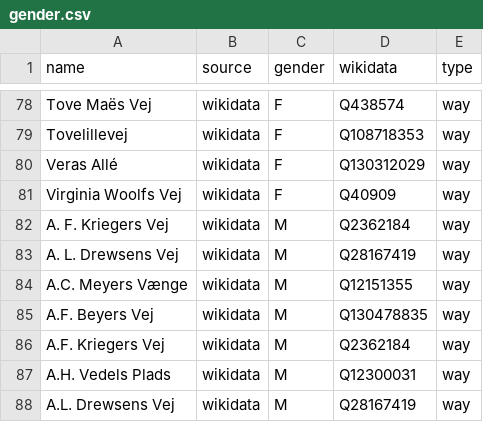
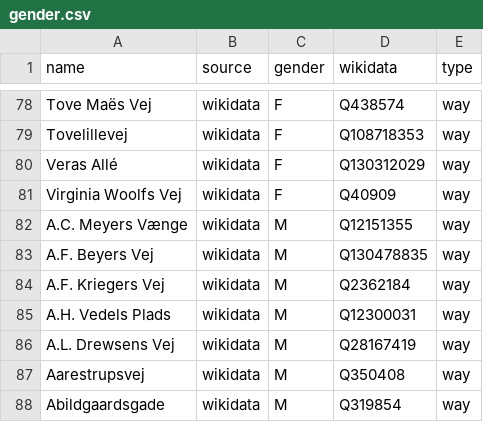
Before and after one commit to EqualStreetNames/equalstreetnames-copenhagen, a CSV file: data/gender.csv, drawn as a sheet; only a part is shown, gaps mark what is left out; the shorter side is filled out with more unchanged rows.

```diff
--- a/data/gender.csv
+++ b/data/gender.csv
@@ -81,4 +81,2 @@ Tovelillevej,wikidata,F,Q108718353,way
 "Virginia Woolfs Vej",wikidata,F,Q40909,way
-"A. F. Kriegers Vej",wikidata,M,Q2362184,way
-"A. L. Drewsens Vej",wikidata,M,Q28167419,way
 "A.C. Meyers Vænge",wikidata,M,Q12151355,way
```
Also changed, not shown: data/other.csv, 3 other files.
